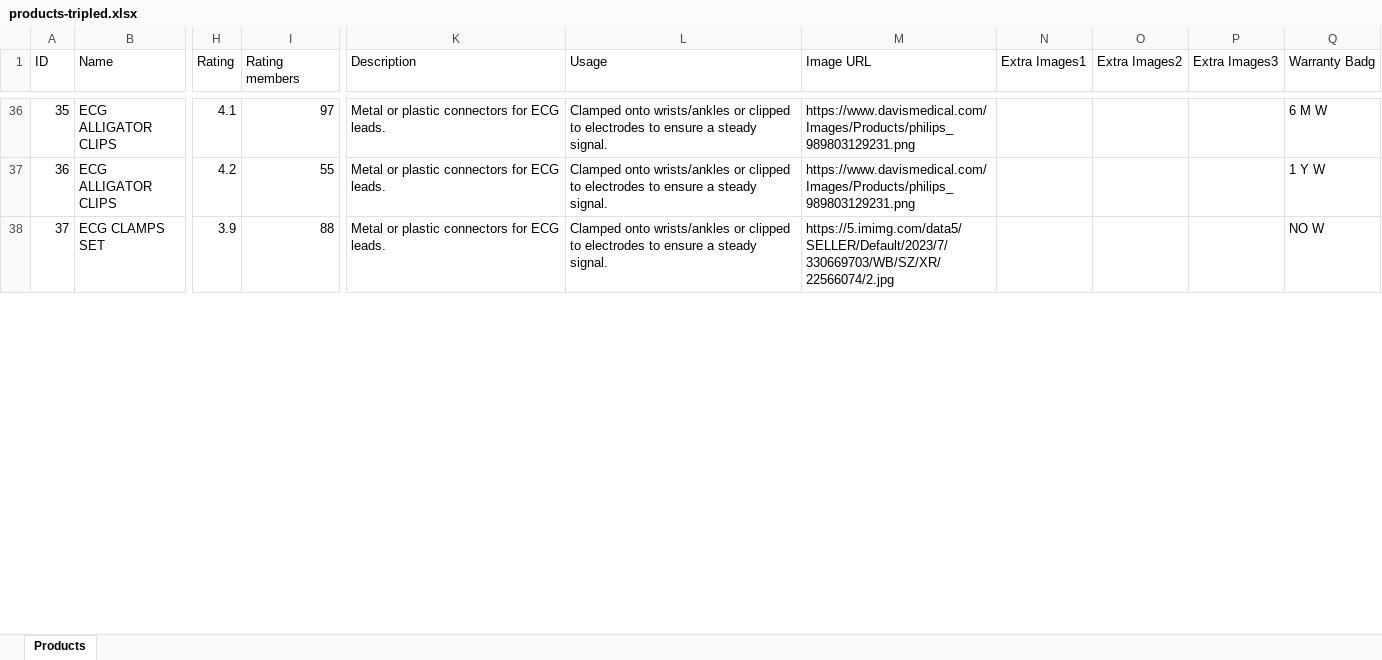
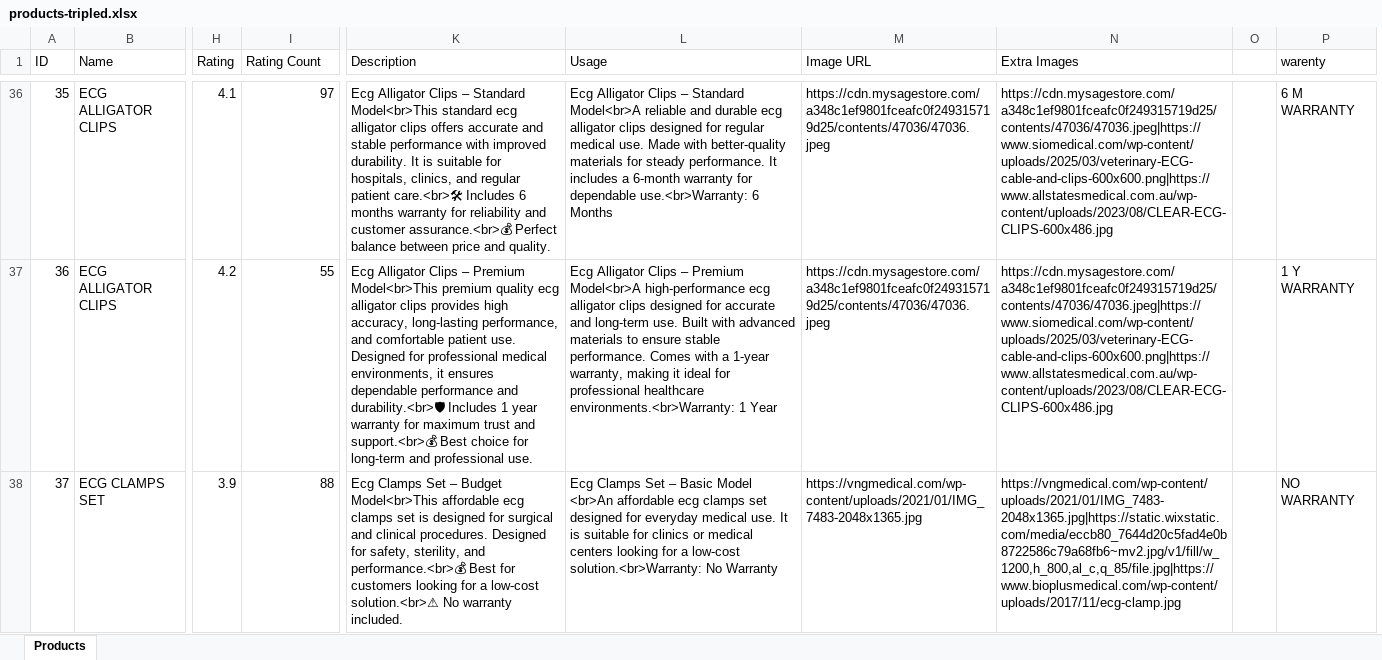
Before and after one commit to samuelpauljalli-star/wilson_health_care, an Excel workbook: products-tripled.xlsx, sheet Products, drawn as a sheet; only a part is shown, gaps mark what is left out; values as stored, in another font and other column widths than the file's, no cell formats; removed rows and columns are numbered as before the commit, all else as after; the diff covers the shown part only; the diff names each change by its address in the sheet, - before the commit and + after, or states it on an @@ line.

Commit message:
Update product data, chatbot and assets
Refresh product catalog and UI: updated data.js import timestamp and many product entries (descriptions, warranties, images, ratings), improved product-detail HTML/CSS/JS and product-manager pages. Hardened chatbot (chatbot.html) to trim queries, block admin/founder-sensitive terms, and improve product search/response flow. Added broken-images-list.json and broken-check-output.txt (script error output) and new WILSON HEALTH CARE PRICE LIST 2026 - Copy.pdf. Updated utility scripts for export/import/sync/triple-products and sync-firebase.html; minor style adjustments to improve metadata quality, admin analytics, and chatbot security/UX.

```diff
--- a/products-tripled.xlsx (sheet Products)
+++ b/products-tripled.xlsx (sheet Products)
-column N (Extra Images1), empty
-column O (Extra Images2), empty
-column P (Extra Images3), empty
-column Q (Warranty Badg), rows 36-38: 6 M W | 1 Y W | NO W
+column N (Extra Images), rows 36-38: https://cdn.mysagestore.com/a348c1ef9801fceafc0f249315719d25/contents/47036/47036.jpeg|https://www.siomedical.com/wp-content/uploads/2025/03/veterinary-ECG-cable-and-clips-600x600.png|https://www.allstatesmedical.com.au/wp-content/uploads/2023/08/CLEAR-ECG-CLIPS-600x486.jpg | https://cdn.mysagestore.com/a348c1ef9801fceafc0f249315719d25/contents/47036/47036.jpeg|https://www.siomedical.com/wp-content/uploads/2025/03/veterinary-ECG-cable-and-clips-600x600.png|https://www.allstatesmedical.com.au/wp-content/uploads/2023/08/CLEAR-ECG-CLIPS-600x486.jpg | https://vngmedical.com/wp-content/uploads/2021/01/IMG_7483-2048x1365.jpg|https://static.wixstatic.com/media/eccb80_7644d20c5fad4e0b8722586c79a68fb6~mv2.jpg/v1/fill/w_1200,h_800,al_c,q_85/file.jpg|https://www.bioplusmedical.com/wp-content/uploads/2017/11/ecg-clamp.jpg
+column O, empty
+column P (warenty), rows 36-38: 6 M WARRANTY | 1 Y WARRANTY | NO WARRANTY
-I1: Rating members
+I1: Rating Count
-K36 (Description): Metal or plastic connectors for ECG leads.
+K36 (Description): Ecg Alligator Clips – Standard Model<br>This standard ecg alligator clips offers accurate and stable performance with improved durability. It is suitable for hospitals, clinics, and regular patient care.<br>🛠 Includes 6 months warranty for reliability and customer assurance.<br>💰 Perfect balance between price and quality.
-L36 (Usage): Clamped onto wrists/ankles or clipped to electrodes to ensure a steady signal.
+L36 (Usage): Ecg Alligator Clips – Standard Model<br>A reliable and durable ecg alligator clips designed for regular medical use. Made with better-quality materials for steady performance. It includes a 6-month warranty for dependable use.<br>Warranty: 6 Months
-M36:M37 (Image URL): https://www.davismedical.com/Images/Products/philips_989803129231.png
+M36:M37 (Image URL): https://cdn.mysagestore.com/a348c1ef9801fceafc0f249315719d25/contents/47036/47036.jpeg
-K37 (Description): Metal or plastic connectors for ECG leads.
+K37 (Description): Ecg Alligator Clips – Premium Model<br>This premium quality ecg alligator clips provides high accuracy, long-lasting performance, and comfortable patient use. Designed for professional medical environments, it ensures dependable performance and durability.<br>🛡 Includes 1 year warranty for maximum trust and support.<br>💰 Best choice for long-term and professional use.
-L37 (Usage): Clamped onto wrists/ankles or clipped to electrodes to ensure a steady signal.
+L37 (Usage): Ecg Alligator Clips – Premium Model<br>A high-performance ecg alligator clips designed for accurate and long-term use. Built with advanced materials to ensure stable performance. Comes with a 1-year warranty, making it ideal for professional healthcare environments.<br>Warranty: 1 Year
-K38 (Description): Metal or plastic connectors for ECG leads.
+K38 (Description): Ecg Clamps Set – Budget Model<br>This affordable ecg clamps set is designed for surgical and clinical procedures. Designed for safety, sterility, and performance.<br>💰 Best for customers looking for a low-cost solution.<br>⚠ No warranty included.
-L38 (Usage): Clamped onto wrists/ankles or clipped to electrodes to ensure a steady signal.
+L38 (Usage): Ecg Clamps Set – Basic Model <br>An affordable ecg clamps set designed for everyday medical use. It is suitable for clinics or medical centers looking for a low-cost solution.<br>Warranty: No Warranty
-M38 (Image URL): https://5.imimg.com/data5/SELLER/Default/2023/7/330669703/WB/SZ/XR/22566074/2.jpg
+M38 (Image URL): https://vngmedical.com/wp-content/uploads/2021/01/IMG_7483-2048x1365.jpg
```
Also changed, not shown: 1035 edited cells elsewhere in this sheet, cell formats, 18 other files.
